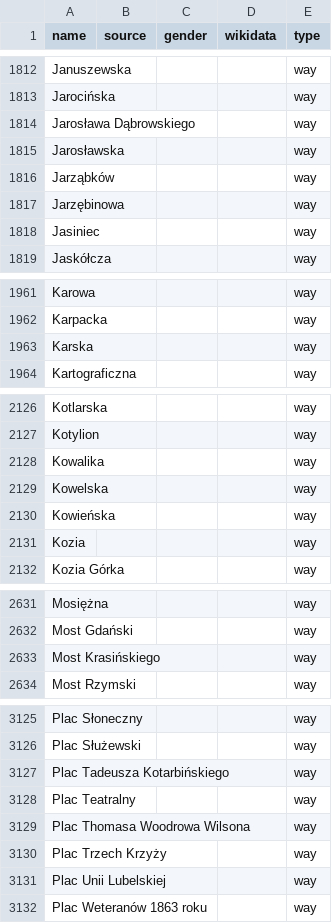
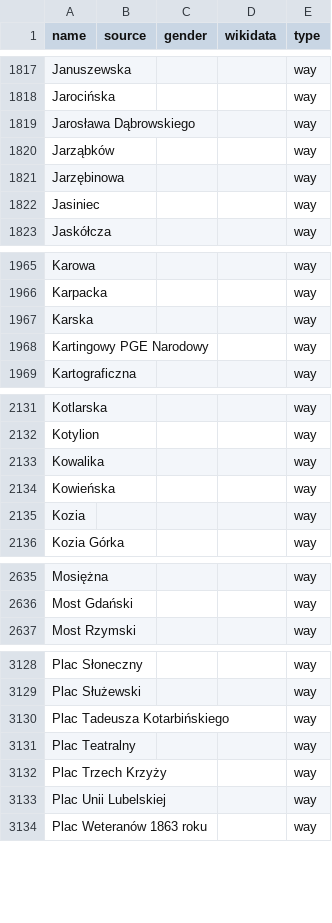
Before and after one commit to EqualStreetNames/equalstreetnames-warsaw, a CSV file: data/other.csv, drawn as a sheet; only a part is shown, gaps mark what is left out; removed rows and columns are numbered as before the commit, all else as after; the diff covers the shown part only; the diff names each change by its address in the sheet, - before the commit and + after, or states it on an @@ line.

```diff
--- a/data/other.csv
+++ b/data/other.csv
-row 1815: Jarosławska |  |  |  | way
+row 1968: Kartingowy PGE Narodowy |  |  |  | way
-row 2129: Kowelska |  |  |  | way
-row 2633: Most Krasińskiego |  |  |  | way
-row 3129: Plac Thomasa Woodrowa Wilsona |  |  |  | way
```
Also changed, not shown: 7 added rows and 2 removed rows elsewhere in this file, data/gender.csv, 3 other files.
